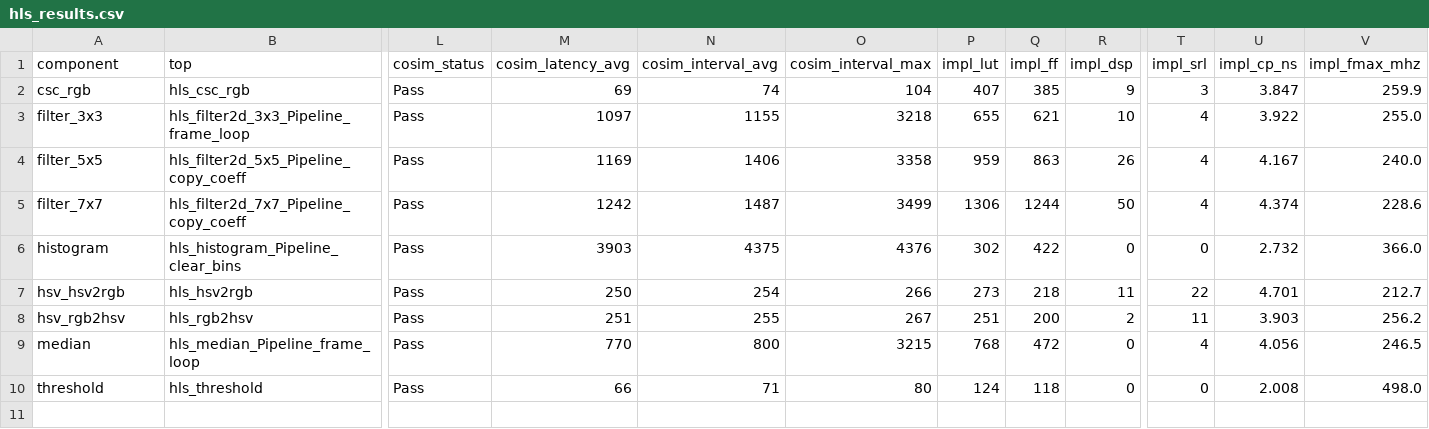
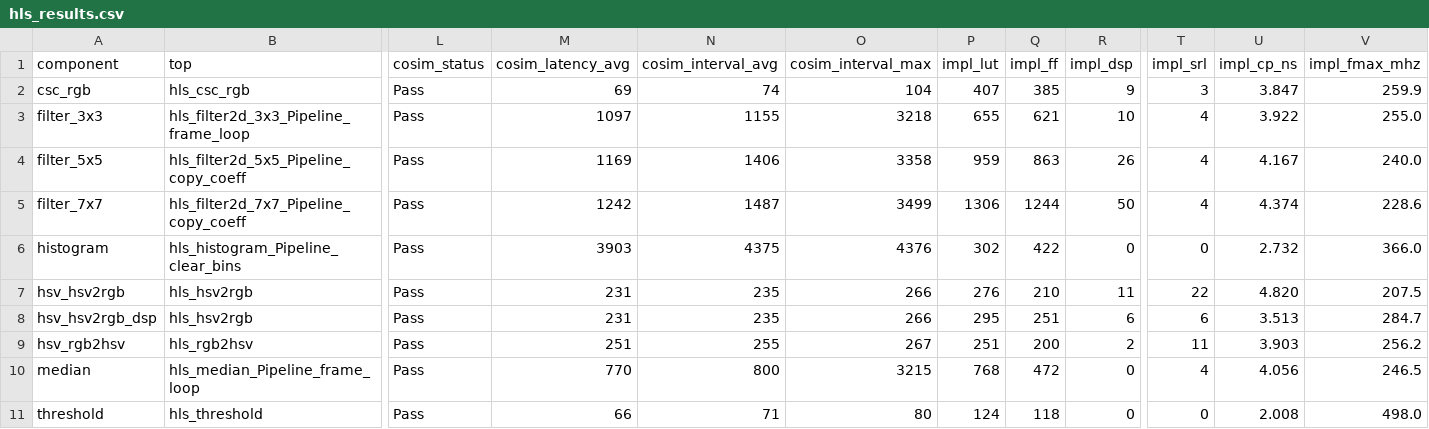
Before and after one commit to KNajman/Diplomova-prace, a CSV file: DP/hls/results/hls_results.csv, drawn as a sheet; only a part is shown, gaps mark what is left out; rows hold the shown columns only; the diff names each change by its address in the sheet, - before the commit and + after, or states it on an @@ line.

```diff
--- a/DP/hls/results/hls_results.csv
+++ b/DP/hls/results/hls_results.csv
-M7 (cosim_latency_avg): 250
+M7 (cosim_latency_avg): 231
-N7 (cosim_interval_avg): 254
+N7 (cosim_interval_avg): 235
-P7 (impl_lut): 273
+P7 (impl_lut): 276
-Q7 (impl_ff): 218
+Q7 (impl_ff): 210
-U7 (impl_cp_ns): 4.701
+U7 (impl_cp_ns): 4.820
-V7 (impl_fmax_mhz): 212.7
+V7 (impl_fmax_mhz): 207.5
+row 8: hsv_hsv2rgb_dsp | hls_hsv2rgb | Pass | 231 | 235 | 266 | 295 | 251 | 6 | 6 | 3.513 | 284.7
```
Also changed, not shown: DP/hls/results/hls_ooc_results.csv, DP/vhdl/results/vhdl_results.csv, 2 other files.
